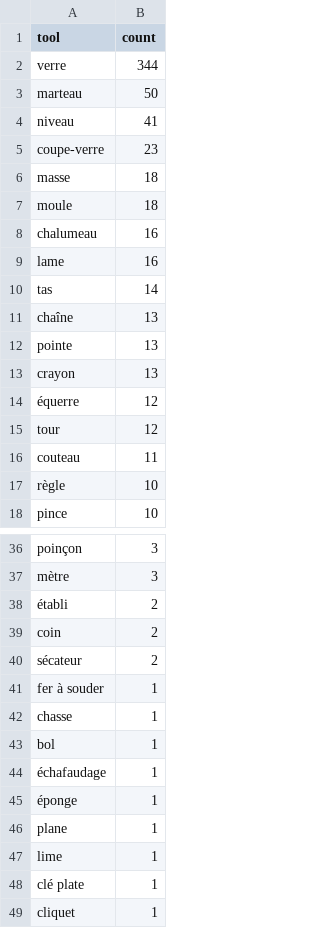
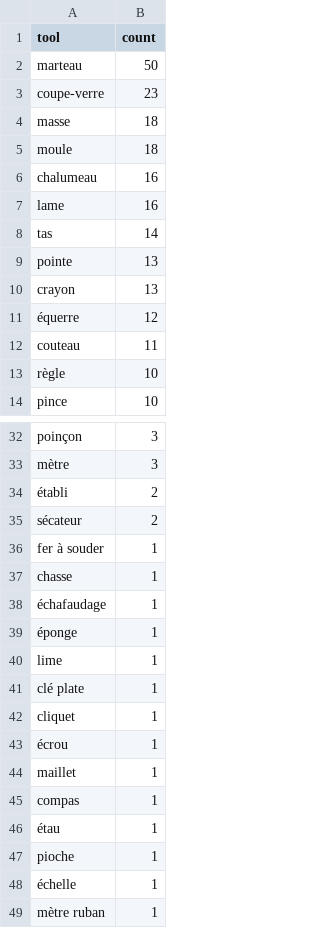
Before and after one commit to Aymeric-e/Analyse-d-entretiens-d-artisans, a CSV file: data/processed_tool_comparaison_strict/cleaned_full_tool_dict.csv, drawn as a sheet; only a part is shown, gaps mark what is left out; the shorter side is filled out with more unchanged rows.

```diff
--- a/data/processed_tool_comparaison_strict/cleaned_full_tool_dict.csv
+++ b/data/processed_tool_comparaison_strict/cleaned_full_tool_dict.csv
@@ -1,5 +1,3 @@
 tool,count
-verre,344
 marteau,50
-niveau,41
 coupe-verre,23
@@ -10,3 +8,2 @@ lame,16
 tas,14
-chaîne,13
 pointe,13
@@ -14,3 +11,2 @@ crayon,13
 équerre,12
-tour,12
 couteau,11
@@ -38,3 +34,2 @@ mètre,3
 établi,2
-coin,2
 sécateur,2
@@ -42,6 +37,4 @@ fer à souder,1
 chasse,1
-bol,1
 échafaudage,1
 éponge,1
-plane,1
 lime,1
```
Also changed, not shown: data/processed_tool_comparaison_strict/cleaned_full_with_tools.csv, data/processed_tool_comparaison_strict/cleaned_paragraph_tool_dict.csv, 15 other files.
